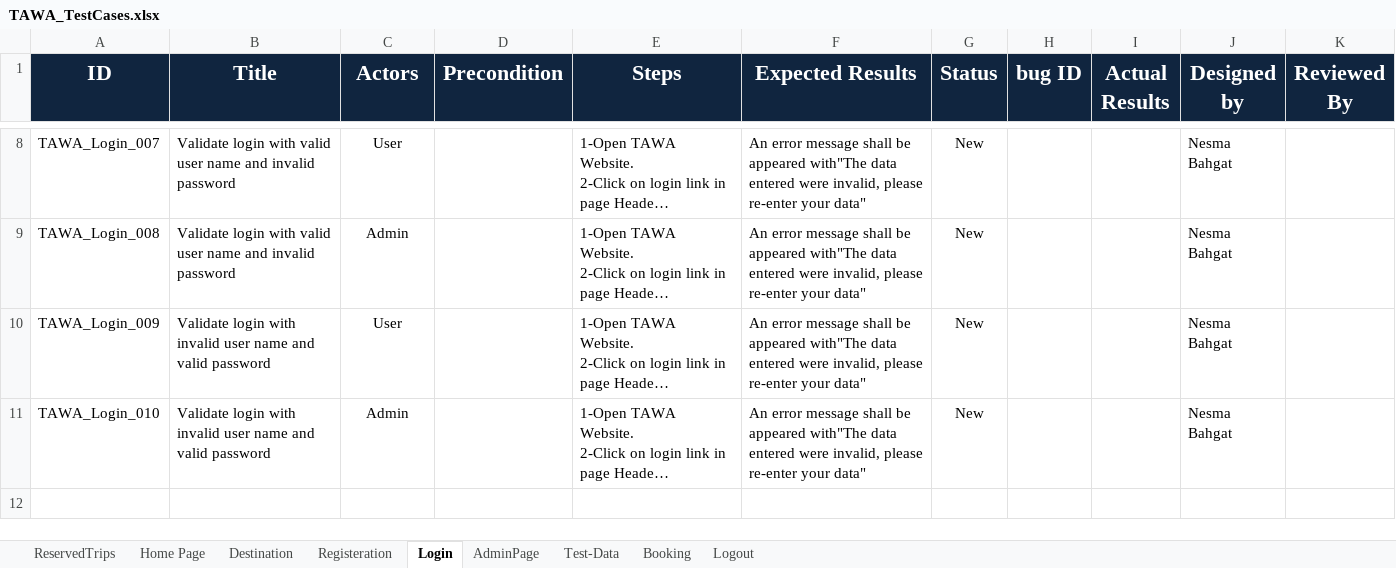
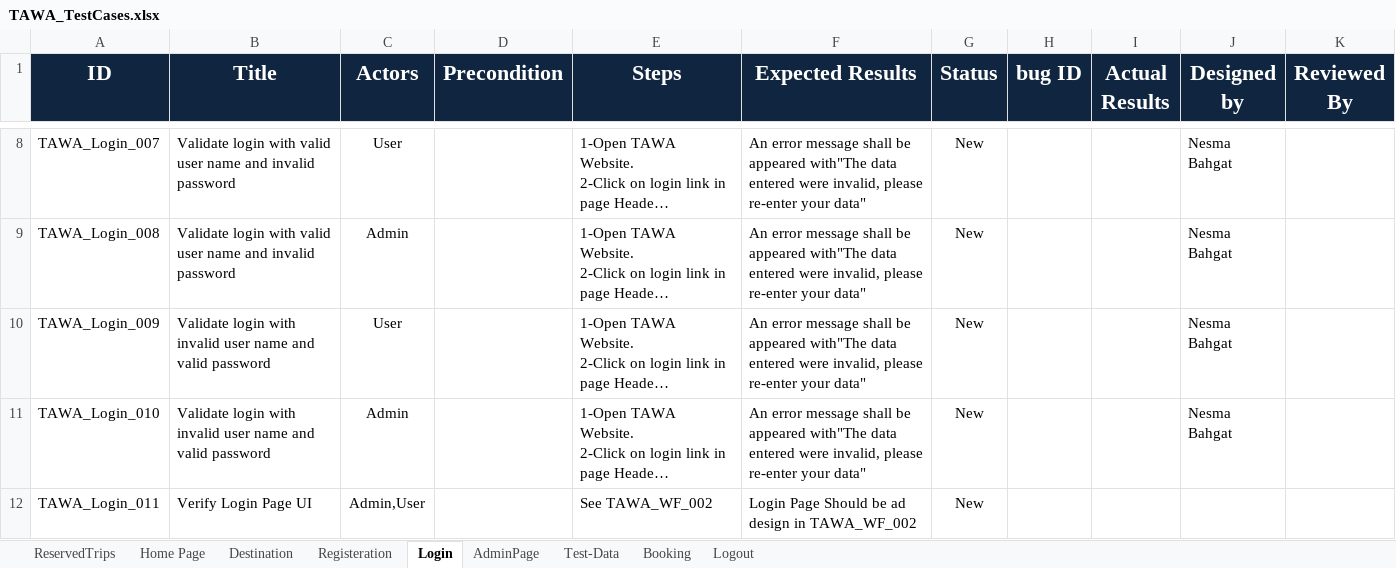
Before and after one commit to asmaahamdy250/Travel-Adviser-Web-Application, an Excel workbook: Testing/Test Cases/TAWA_TestCases.xlsx, sheet Login, drawn as a sheet; only a part is shown, gaps mark what is left out; long unchanged cells end in …; values as stored, in another font and other column widths than the file's, no borders; the diff names each change by its address in the sheet, - before the commit and + after, or states it on an @@ line.

Commit message:
Update TAWA_TestCases.xlsx

```diff
--- a/Testing/Test Cases/TAWA_TestCases.xlsx (sheet Login)
+++ b/Testing/Test Cases/TAWA_TestCases.xlsx (sheet Login)
+row 12: TAWA_Login_011 | Verify Login Page UI | Admin,User |  | See TAWA_WF_002 | Login Page Should be ad design in TAWA_WF_002 | New
```
Also changed, not shown: sheet Registeration.
